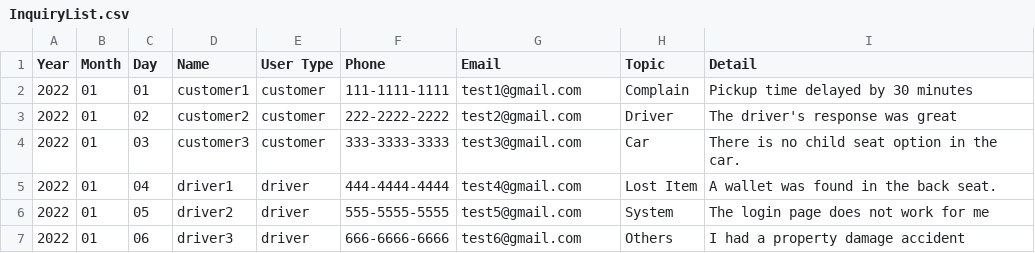
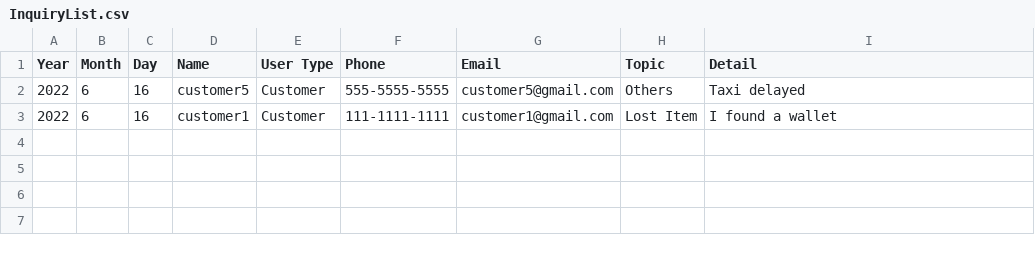
Before and after one commit to Ryuu717/Taxi_Trip_Project, a CSV file: InquiryList.csv, drawn as a sheet; removed rows and columns are numbered as before the commit, all else as after; the diff names each change by its address in the sheet, - before the commit and + after, or states it on an @@ line.

```diff
--- a/InquiryList.csv
+++ b/InquiryList.csv
+row 2: 2022 | 6 | 16 | customer5 | Customer | 555-5555-5555 | customer5@gmail.com | Others | Taxi delayed
-B3 (Month): 01
+B3 (Month): 6
-C3 (Day): 01
+C3 (Day): 16
-E3 (User Type): customer
+E3 (User Type): Customer
-G3 (Email): test1@gmail.com
+G3 (Email): customer1@gmail.com
-H3 (Topic): Complain
+H3 (Topic): Lost Item
-I3 (Detail): Pickup time delayed by 30 minutes
+I3 (Detail): I found a wallet
-row 3: 2022 | 01 | 02 | customer2 | customer | 222-2222-2222 | test2@gmail.com | Driver | The driver's response was great
-row 4: 2022 | 01 | 03 | customer3 | customer | 333-3333-3333 | test3@gmail.com | Car | There is no child seat option in the car.
-row 5: 2022 | 01 | 04 | driver1 | driver | 444-4444-4444 | test4@gmail.com | Lost Item | A wallet was found in the back seat.
-row 6: 2022 | 01 | 05 | driver2 | driver | 555-5555-5555 | test5@gmail.com | System | The login page does not work for me
-row 7: 2022 | 01 | 06 | driver3 | driver | 666-6666-6666 | test6@gmail.com | Others | I had a property damage accident
```
Also changed, not shown: AdminList.csv, CustomerList.csv, 11 other files.
